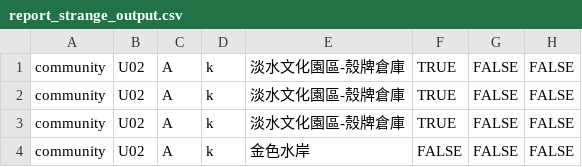
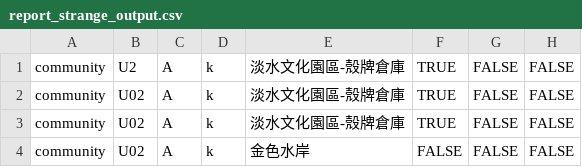
Before and after one commit to nivram108/itour_log_manager, a CSV file: report_strange_output.csv, drawn as a sheet; only a part is shown; the diff names each change by its address in the sheet, - before the commit and + after, or states it on an @@ line.

Commit message:
new data

```diff
--- a/report_strange_output.csv
+++ b/report_strange_output.csv
-B1: U02
+B1: U2
```
